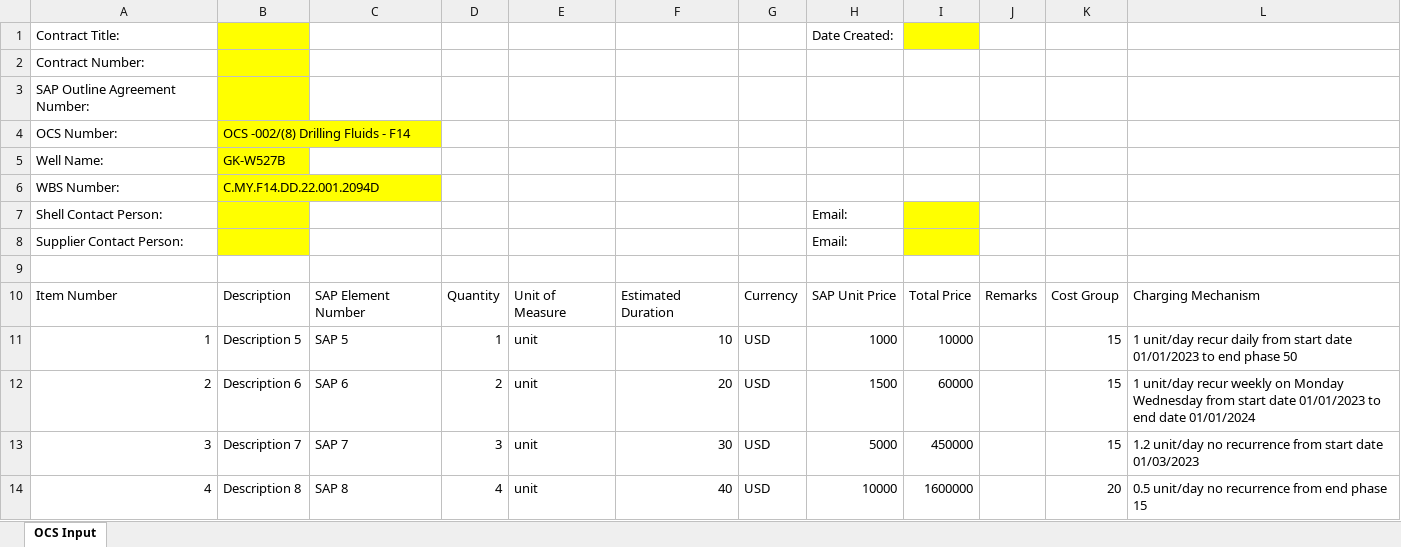
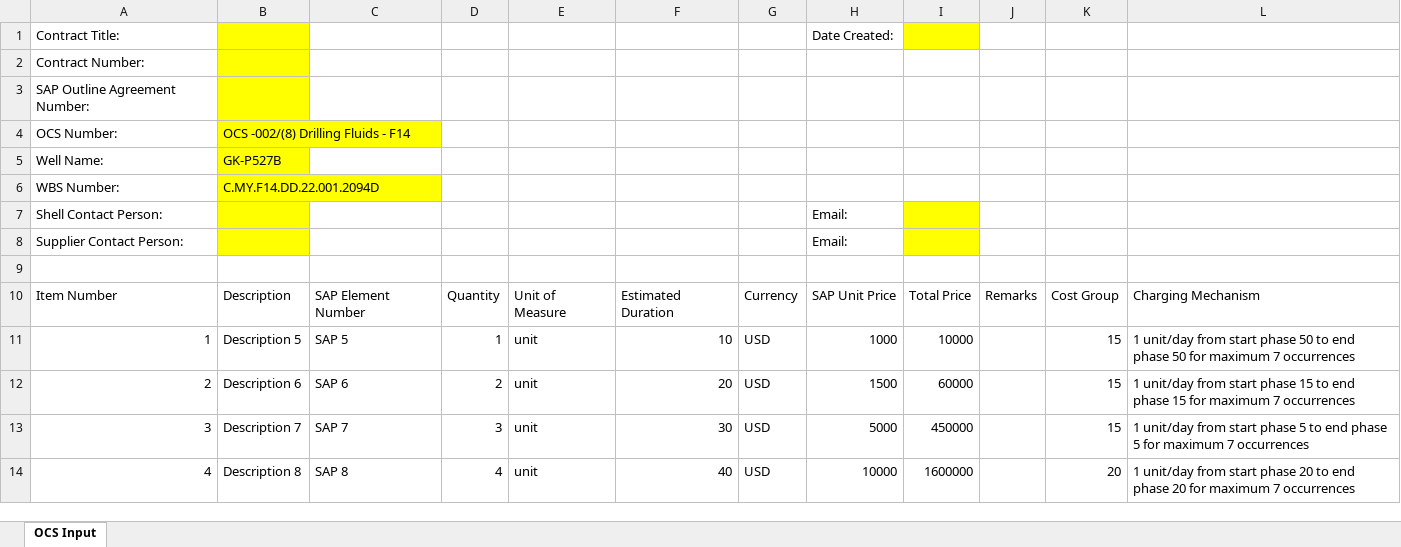
Before and after one commit to joachimwan/dccs_generator, an Excel workbook: OCS/OCS_2.xlsx, sheet OCS Input, drawn as a sheet; values as stored, in another font and other column widths than the file's, no borders; table styles not drawn; the diff names each change by its address in the sheet, - before the commit and + after, or states it on an @@ line.

```diff
--- a/OCS/OCS_2.xlsx (sheet OCS Input)
+++ b/OCS/OCS_2.xlsx (sheet OCS Input)
-B5: GK-W527B
+B5: GK-P527B
-L11: 1 unit/day recur daily from start date 01/01/2023 to end phase 50
+L11: 1 unit/day from start phase 50 to end phase 50 for maximum 7 occurrences
-L12: 1 unit/day recur weekly on Monday Wednesday from start date 01/01/2023 to end date 01/01/2024
+L12: 1 unit/day from start phase 15 to end phase 15 for maximum 7 occurrences
-L13: 1.2 unit/day no recurrence from start date 01/03/2023
+L13: 1 unit/day from start phase 5 to end phase 5 for maximum 7 occurrences
-L14: 0.5 unit/day no recurrence from end phase 15
+L14: 1 unit/day from start phase 20 to end phase 20 for maximum 7 occurrences
```
Also changed, not shown: OCS/OCS_1.xlsx, OCS/OCS_3.xlsx, 4 other files.
